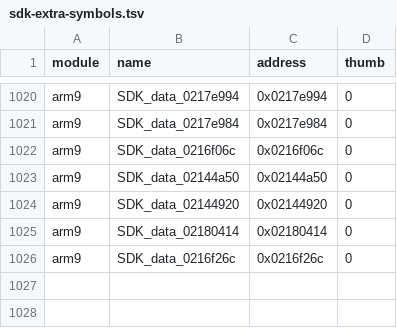
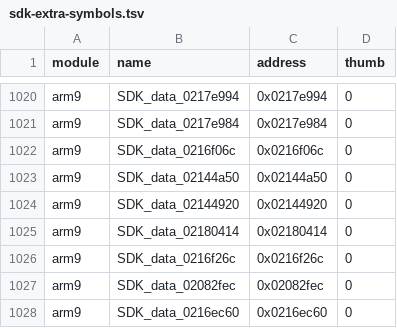
Before and after one commit to RonyxDumb/mkds, a TSV file: verification/sdk-extra-symbols.tsv, drawn as a sheet; only a part is shown, gaps mark what is left out; the diff names each change by its address in the sheet, - before the commit and + after, or states it on an @@ line.

```diff
--- a/verification/sdk-extra-symbols.tsv
+++ b/verification/sdk-extra-symbols.tsv
+row 1027: arm9 | SDK_data_02082fec | 0x02082fec | 0
+row 1028: arm9 | SDK_data_0216ec60 | 0x0216ec60 | 0
```
Also changed, not shown: verification/local-linked-byte-exact.tsv, 30 other files.
